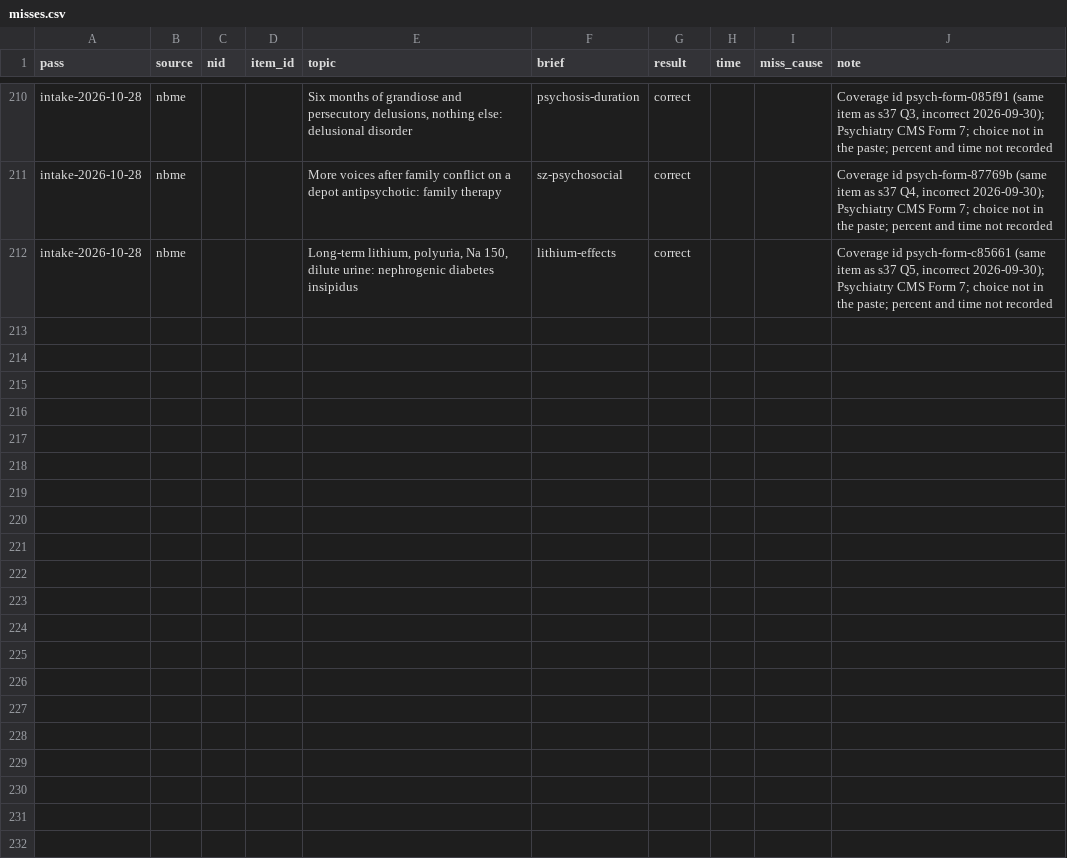
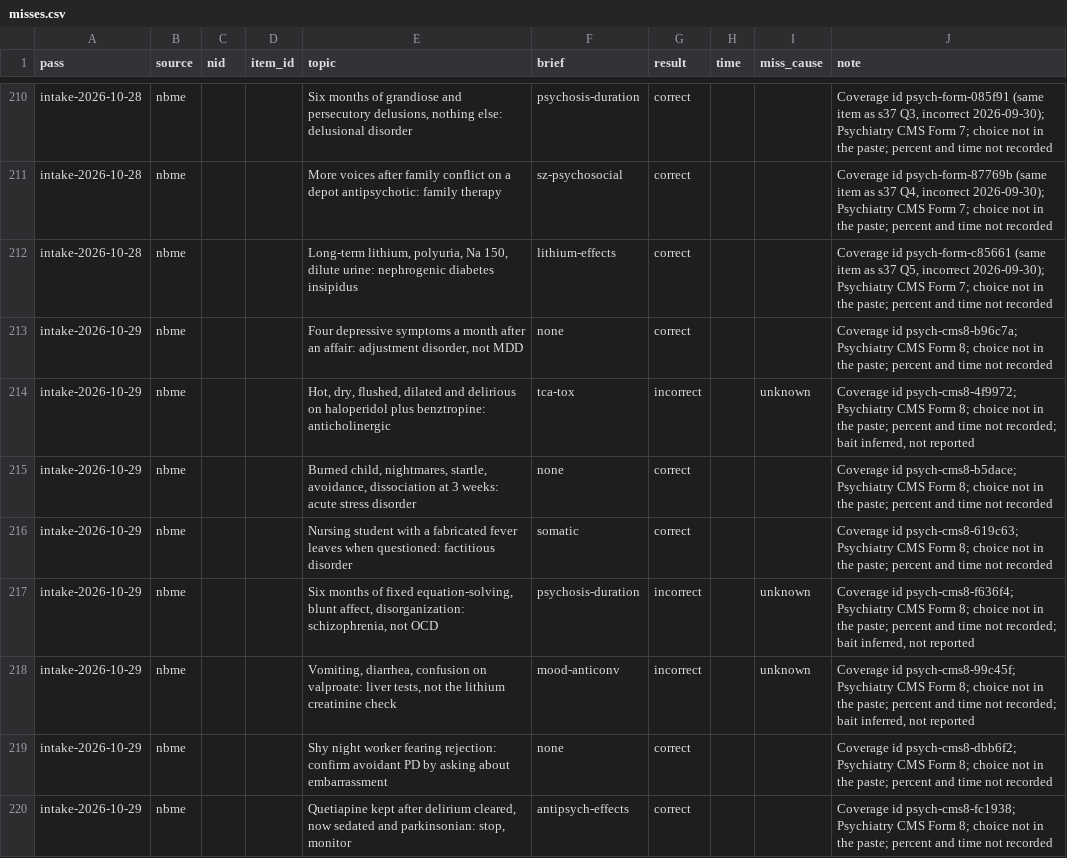
Before and after one commit to DrSaturnn/Step2Haki, a CSV file: workspace/repair/nbme/misses.csv, drawn as a sheet; only a part is shown, gaps mark what is left out; the diff covers the shown part only.

```diff
--- a/workspace/repair/nbme/misses.csv
+++ b/workspace/repair/nbme/misses.csv
@@ -212 +212,9 @@ intake-2026-10-28,nbme,,,More voices after family conflict on a depot antipsycho
 intake-2026-10-28,nbme,,,"Long-term lithium, polyuria, Na 150, dilute urine: nephrogenic diabetes insipidus",lithium-effects,correct,,,"Coverage id psych-form-c85661 (same item as s37 Q5, incorrect 2026-09-30); Psychiatry CMS Form 7; choice not in the paste; percent and time not recorded"
+intake-2026-10-29,nbme,,,"Four depressive symptoms a month after an affair: adjustment disorder, not MDD",none,correct,,,Coverage id psych-cms8-b96c7a; Psychiatry CMS Form 8; choice not in the paste; percent and time not recorded
+intake-2026-10-29,nbme,,,"Hot, dry, flushed, dilated and delirious on haloperidol plus benztropine: anticholinergic",tca-tox,incorrect,,unknown,"Coverage id psych-cms8-4f9972; Psychiatry CMS Form 8; choice not in the paste; percent and time not recorded; bait inferred, not reported"
+intake-2026-10-29,nbme,,,"Burned child, nightmares, startle, avoidance, dissociation at 3 weeks: acute stress disorder",none,correct,,,Coverage id psych-cms8-b5dace; Psychiatry CMS Form 8; choice not in the paste; percent and time not recorded
+intake-2026-10-29,nbme,,,Nursing student with a fabricated fever leaves when questioned: factitious disorder,somatic,correct,,,Coverage id psych-cms8-619c63; Psychiatry CMS Form 8; choice not in the paste; percent and time not recorded
+intake-2026-10-29,nbme,,,"Six months of fixed equation-solving, blunt affect, disorganization: schizophrenia, not OCD",psychosis-duration,incorrect,,unknown,"Coverage id psych-cms8-f636f4; Psychiatry CMS Form 8; choice not in the paste; percent and time not recorded; bait inferred, not reported"
+intake-2026-10-29,nbme,,,"Vomiting, diarrhea, confusion on valproate: liver tests, not the lithium creatinine check",mood-anticonv,incorrect,,unknown,"Coverage id psych-cms8-99c45f; Psychiatry CMS Form 8; choice not in the paste; percent and time not recorded; bait inferred, not reported"
+intake-2026-10-29,nbme,,,Shy night worker fearing rejection: confirm avoidant PD by asking about embarrassment,none,correct,,,Coverage id psych-cms8-dbb6f2; Psychiatry CMS Form 8; choice not in the paste; percent and time not recorded
+intake-2026-10-29,nbme,,,"Quetiapine kept after delirium cleared, now sedated and parkinsonian: stop, monitor",antipsych-effects,correct,,,Coverage id psych-cms8-fc1938; Psychiatry CMS Form 8; choice not in the paste; percent and time not recorded
```
Also changed, not shown: 8 added rows elsewhere in this file, 1 other file.
